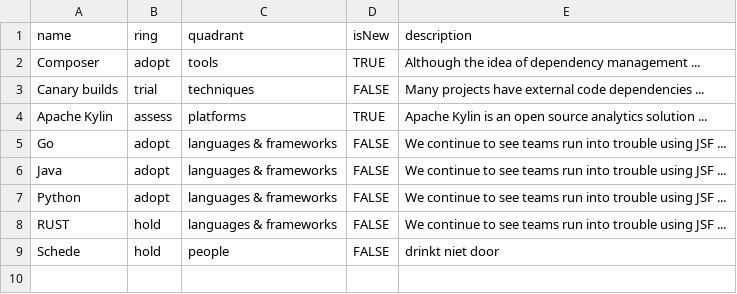
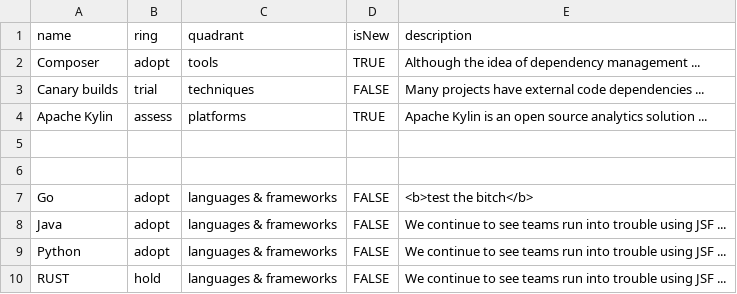
Before and after one commit to rogierlommers/techradar, a CSV file: data/data.csv, drawn as a sheet.

Commit message:
commit

```diff
--- a/data/data.csv
+++ b/data/data.csv
@@ -4,3 +4,5 @@ Canary builds,trial,techniques,FALSE,"Many projects have external code dependenc
 Apache Kylin,assess,platforms,TRUE,"Apache Kylin is an open source analytics solution ..."
-Go,adopt,languages & frameworks,FALSE,"We continue to see teams run into trouble using JSF ..."
+
+
+Go,adopt,languages & frameworks,FALSE,"<b>test the bitch</b>"
 Java,adopt,languages & frameworks,FALSE,"We continue to see teams run into trouble using JSF ..."
@@ -8,2 +10 @@ Python,adopt,languages & frameworks,FALSE,"We continue to see teams run into tro
 RUST,hold,languages & frameworks,FALSE,"We continue to see teams run into trouble using JSF ..."
-Schede,hold,people,FALSE,"drinkt niet door"
```
